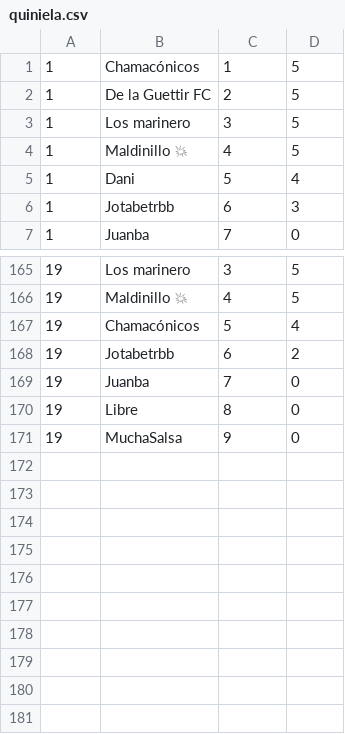
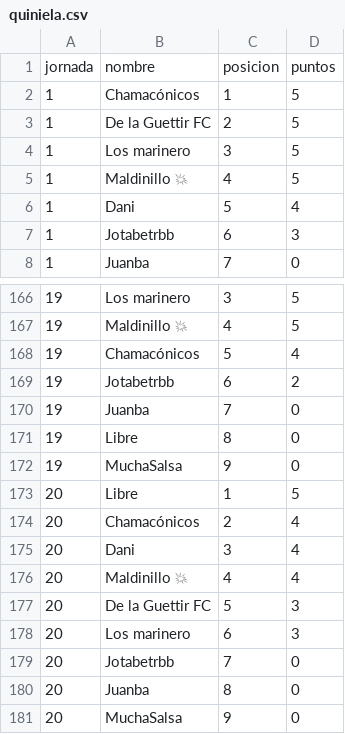
Before and after one commit to javica98/MisterFantasy_analytics, a CSV file: data/processed/quiniela.csv, drawn as a sheet; only a part is shown, gaps mark what is left out.

Commit message:
Jornada 20

```diff
--- a/data/processed/quiniela.csv
+++ b/data/processed/quiniela.csv
@@ -1 +1,2 @@
+jornada,nombre,posicion,puntos
 1,Chamacónicos,1,5
@@ -171 +172,10 @@
 19,MuchaSalsa,9,0
+20,Libre,1,5
+20,Chamacónicos,2,4
+20,Dani,3,4
+20,Maldinillo 💥,4,4
+20,De la Guettir FC,5,3
+20,Los marinero,6,3
+20,Jotabetrbb,7,0
+20,Juanba,8,0
+20,MuchaSalsa,9,0
```
Also changed, not shown: 15 other files.
